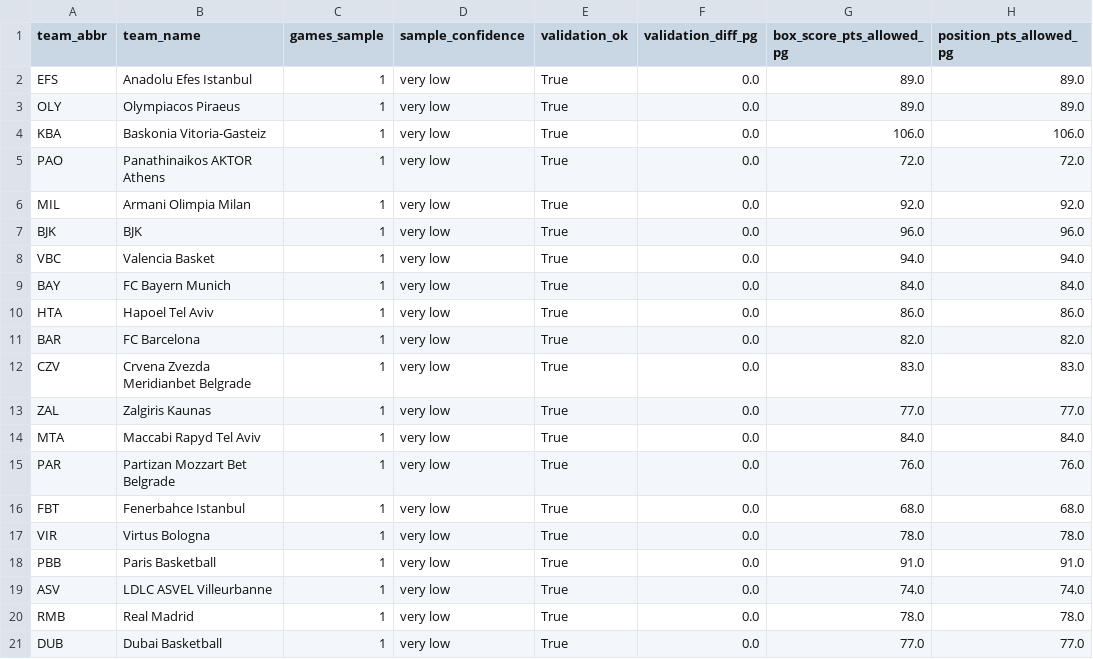
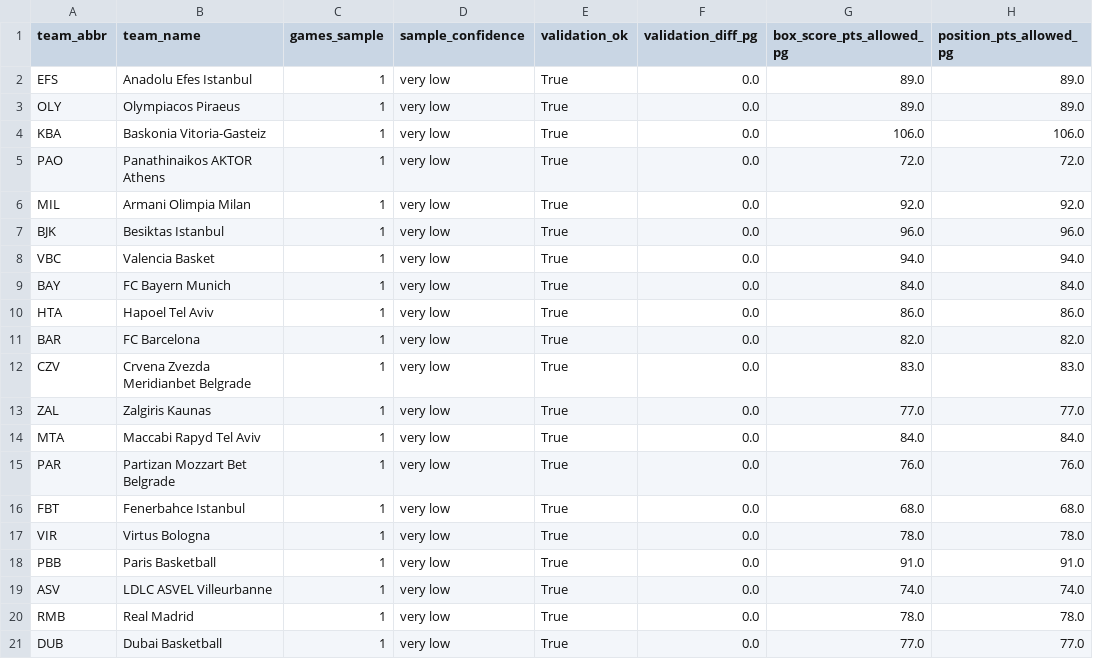
Before and after one commit to stefanczv9/fantasy-edge-iq, a CSV file: euroleague-defense-vs-position.csv, drawn as a sheet; only a part is shown; the diff names each change by its address in the sheet, - before the commit and + after, or states it on an @@ line.

```diff
--- a/euroleague-defense-vs-position.csv
+++ b/euroleague-defense-vs-position.csv
-B7 (team_name): BJK
+B7 (team_name): Besiktas Istanbul
```
Also changed, not shown: euroleague-next5-schedule.csv, euroleague-players-full.csv, 11 other files.
